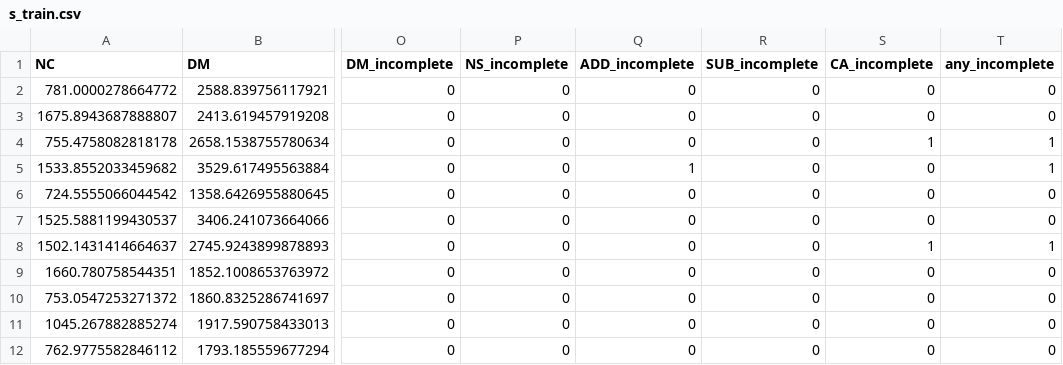
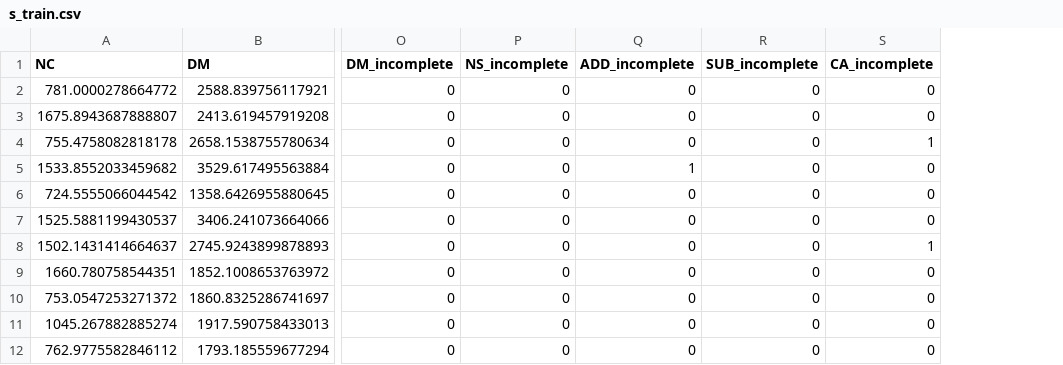
Before and after one commit to DysCalc/DysCalc-ML-Development, a CSV file: datasets/s_train.csv, drawn as a sheet; only a part is shown, gaps mark what is left out; the diff names each change by its address in the sheet, - before the commit and + after, or states it on an @@ line.

```diff
--- a/datasets/s_train.csv
+++ b/datasets/s_train.csv
-column T (any_incomplete), rows 2-12: 0 | 0 | 1 | 1 | 0 | 0 | 1 | 0 | 0 | 0 | 0
```
Also changed, not shown: datasets/cleaned_dataset.csv, datasets/test.csv, 18 other files.
